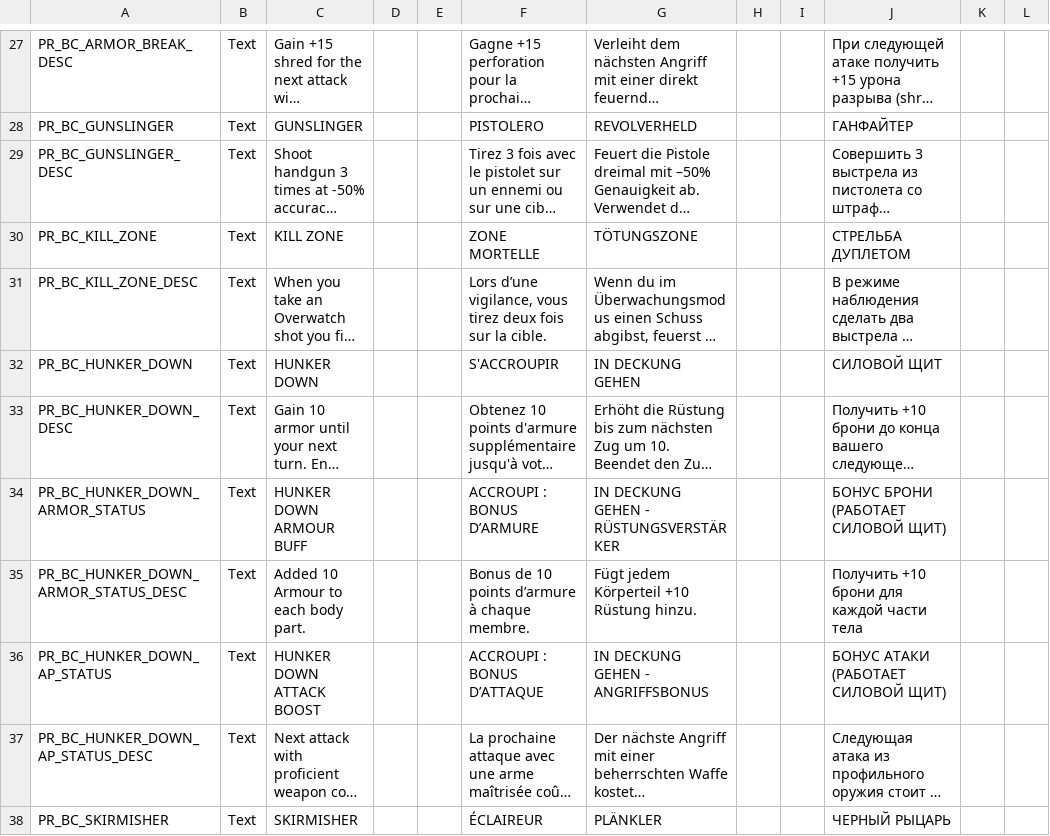
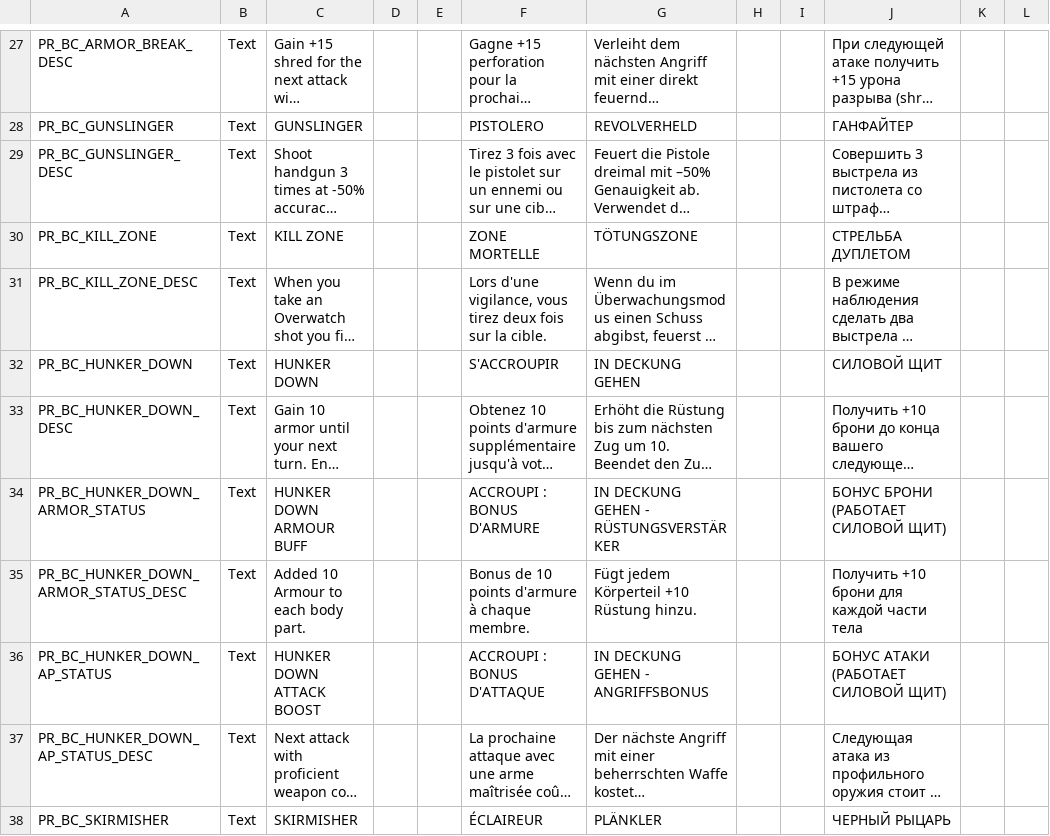
Before and after one commit to ArLn-Fr/TFTV, a CSV file: Dist/Assets/Localization/PR_BC_Localization.csv, drawn as a sheet; only a part is shown, gaps mark what is left out; long unchanged cells end in …; the diff covers the shown part only; the diff names each change by its address in the sheet, - before the commit and + after, or states it on an @@ line.

```diff
--- a/Dist/Assets/Localization/PR_BC_Localization.csv
+++ b/Dist/Assets/Localization/PR_BC_Localization.csv
-F31: Lors d’une vigilance, vous…
+F31: Lors d'une vigilance, vous…
-F34: ACCROUPI : BONUS D’ARMURE
+F34: ACCROUPI : BONUS D'ARMURE
-F35: Bonus de 10 points d’armure à chaque membre.
+F35: Bonus de 10 points d'armure à chaque membre.
-F36: ACCROUPI : BONUS D’ATTAQUE
+F36: ACCROUPI : BONUS D'ATTAQUE
```
Also changed, not shown: 4 edited cells elsewhere in this file, Dist/Assets/Localization/TFTV_Events_Localization.csv, Dist/Assets/Localization/TFTV_GeoUIElements_Localization.csv, 8 other files.
